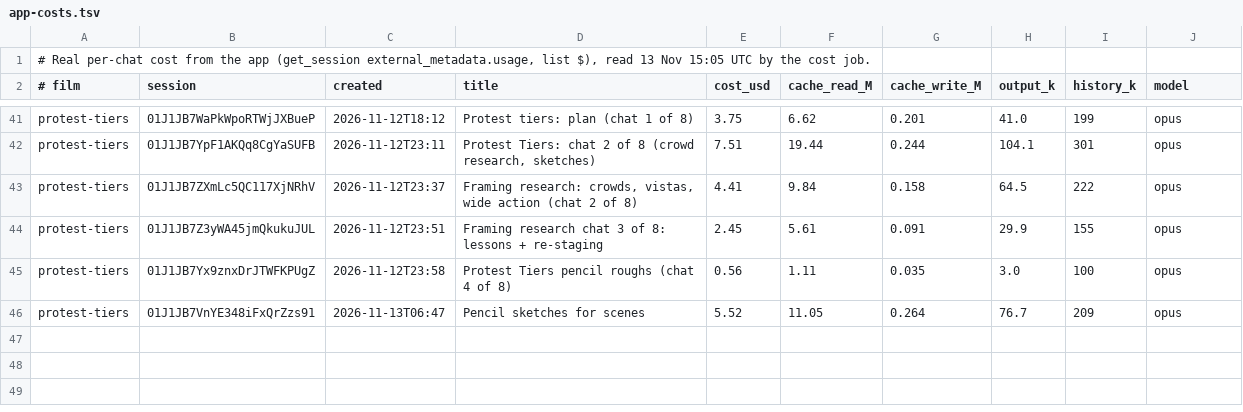
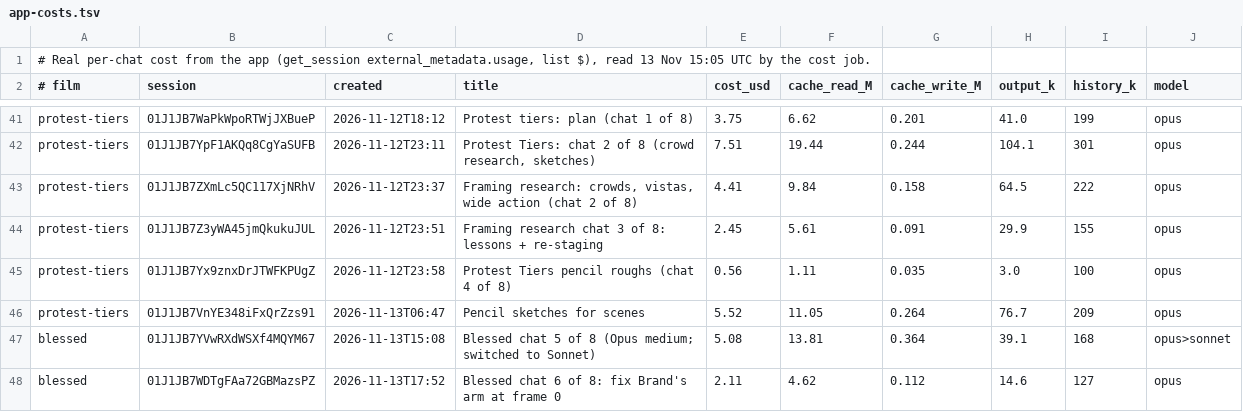
Before and after one commit to SamKearns22/Animation-, a TSV file: notes/ledger/app-costs.tsv, drawn as a sheet; only a part is shown, gaps mark what is left out; the diff names each change by its address in the sheet, - before the commit and + after, or states it on an @@ line.

```diff
--- a/notes/ledger/app-costs.tsv
+++ b/notes/ledger/app-costs.tsv
+row 47: blessed | 01J1JB7YVwRXdWSXf4MQYM67 | 2026-11-13T15:08 | Blessed chat 5 of 8 (Opus medium; switched to Sonnet) | 5.08 | 13.81 | 0.364 | 39.1 | 168 | opus>sonnet
+row 48: blessed | 01J1JB7WDTgFAa72GBMazsPZ | 2026-11-13T17:52 | Blessed chat 6 of 8: fix Brand's arm at frame 0 | 2.11 | 4.62 | 0.112 | 14.6 | 127 | opus
```
Also changed, not shown: 37 other files.
